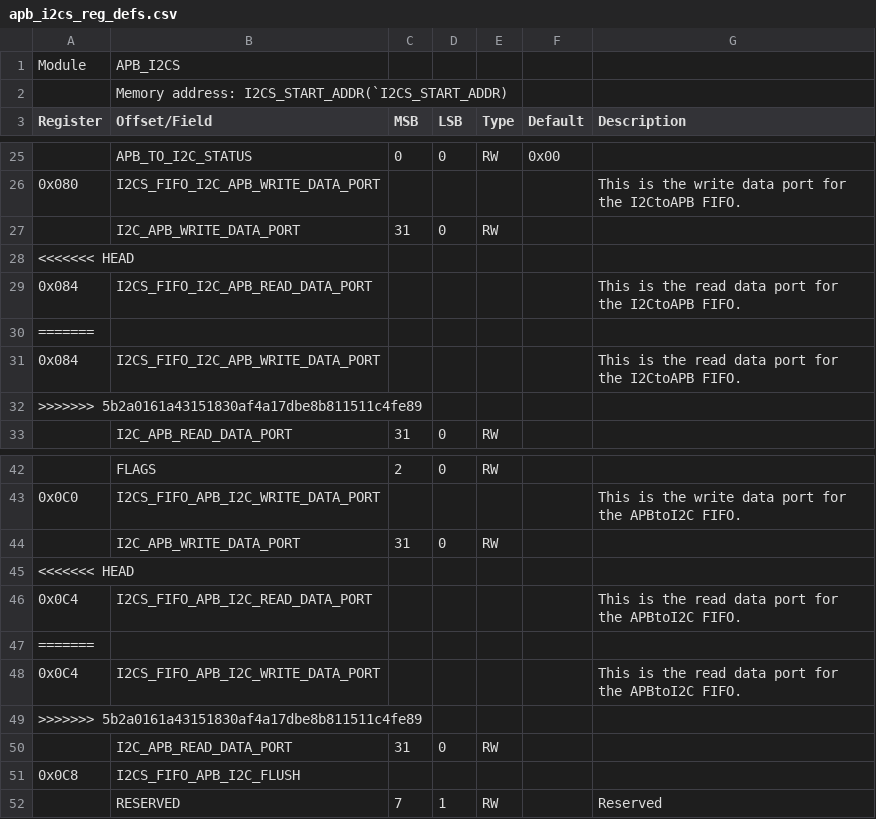
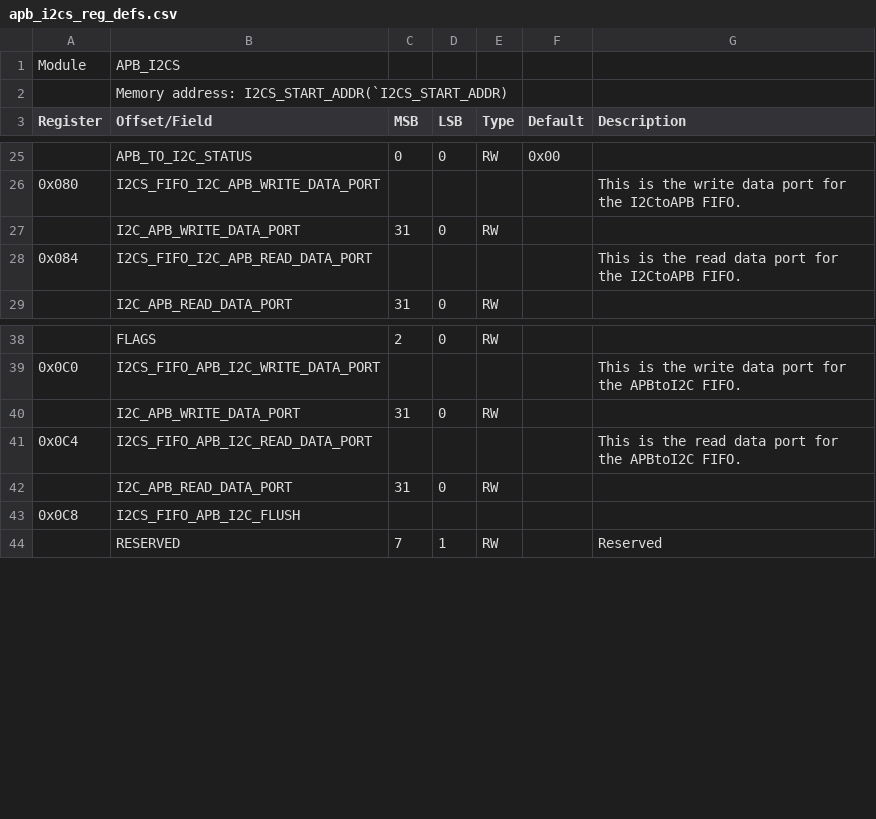
Before and after one commit to openhwgroup/core-v-mcu, a CSV file: rtl/apb_i2cs/data/apb_i2cs_reg_defs.csv, drawn as a sheet; only a part is shown, gaps mark what is left out.

```diff
--- a/rtl/apb_i2cs/data/apb_i2cs_reg_defs.csv
+++ b/rtl/apb_i2cs/data/apb_i2cs_reg_defs.csv
@@ -27,7 +27,3 @@ Register,Offset/Field,MSB,LSB,Type,Default,Description
 ,I2C_APB_WRITE_DATA_PORT,31,0,RW,,
-<<<<<<< HEAD
 0x084,I2CS_FIFO_I2C_APB_READ_DATA_PORT,,,,,This is the read data port for the I2CtoAPB FIFO.
-=======
-0x084,I2CS_FIFO_I2C_APB_WRITE_DATA_PORT,,,,,This is the read data port for the I2CtoAPB FIFO.
->>>>>>> 5b2a0161a43151830af4a17dbe8b811511c4fe89
 ,I2C_APB_READ_DATA_PORT,31,0,RW,,
@@ -44,7 +40,3 @@ Register,Offset/Field,MSB,LSB,Type,Default,Description
 ,I2C_APB_WRITE_DATA_PORT,31,0,RW,,
-<<<<<<< HEAD
 0x0C4,I2CS_FIFO_APB_I2C_READ_DATA_PORT,,,,,This is the read data port for the APBtoI2C FIFO.
-=======
-0x0C4,I2CS_FIFO_APB_I2C_WRITE_DATA_PORT,,,,,This is the read data port for the APBtoI2C FIFO.
->>>>>>> 5b2a0161a43151830af4a17dbe8b811511c4fe89
 ,I2C_APB_READ_DATA_PORT,31,0,RW,,
```
Also changed, not shown: 1 other file.
